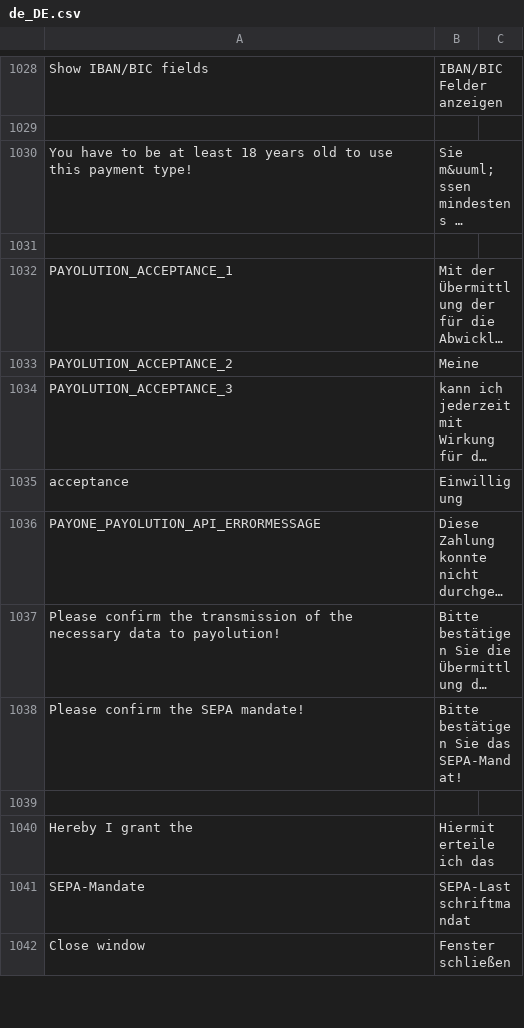
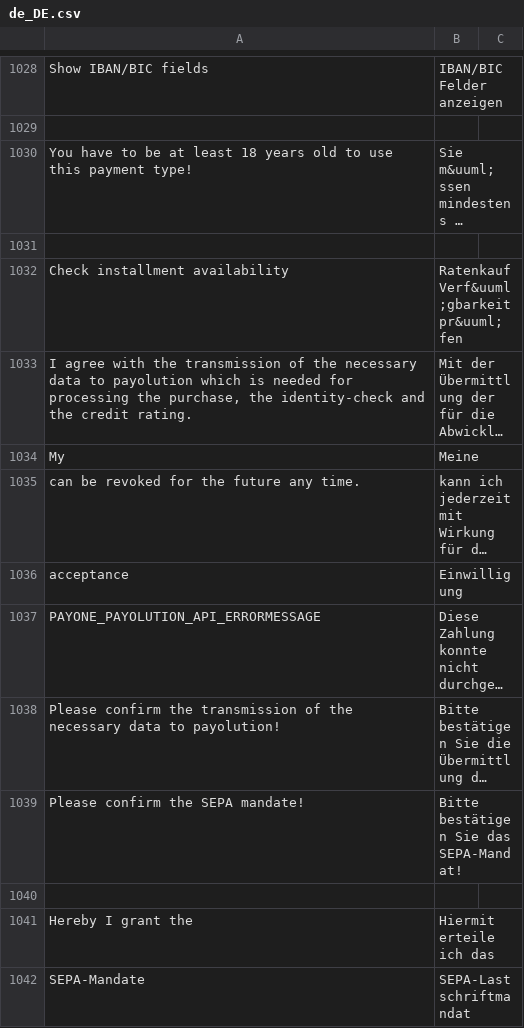
Before and after one commit to PAYONE-GmbH/magento-2, a CSV file: i18n/de_DE.csv, drawn as a sheet; only a part is shown, gaps mark what is left out; the shorter side is filled out with more unchanged rows; long unchanged cells end in …; addresses are those after the commit; the diff names each change by its address in the sheet, - before the commit and + after, or states it on an @@ line.

```diff
--- a/i18n/de_DE.csv
+++ b/i18n/de_DE.csv
+row 1032: Check installment availability | Ratenkauf Verf&uuml;gbarkeit pr&uuml;fen
-A1033: PAYOLUTION_ACCEPTANCE_1
+A1033: I agree with the transmission of the necessary data to payolution which is needed for processing the purchase, the identity-check and the credit rating.
-A1034: PAYOLUTION_ACCEPTANCE_2
+A1034: My
-A1035: PAYOLUTION_ACCEPTANCE_3
+A1035: can be revoked for the future any time.
```
Also changed, not shown: i18n/en_US.csv, 4 other files.
